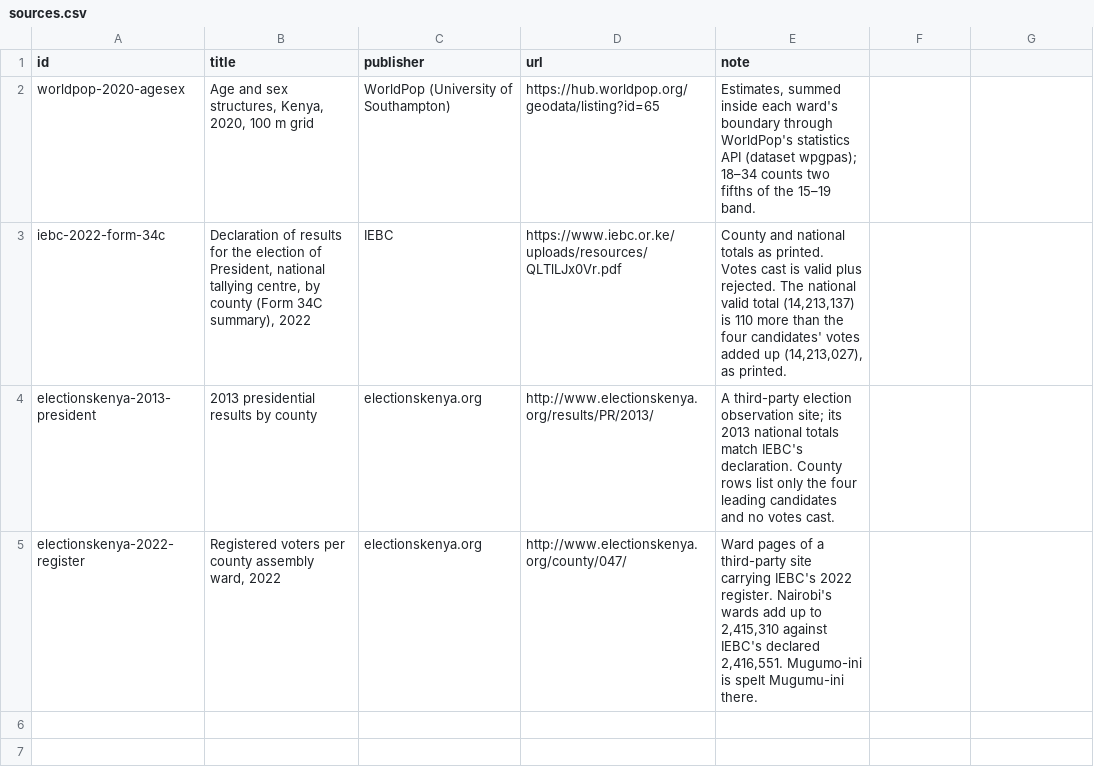
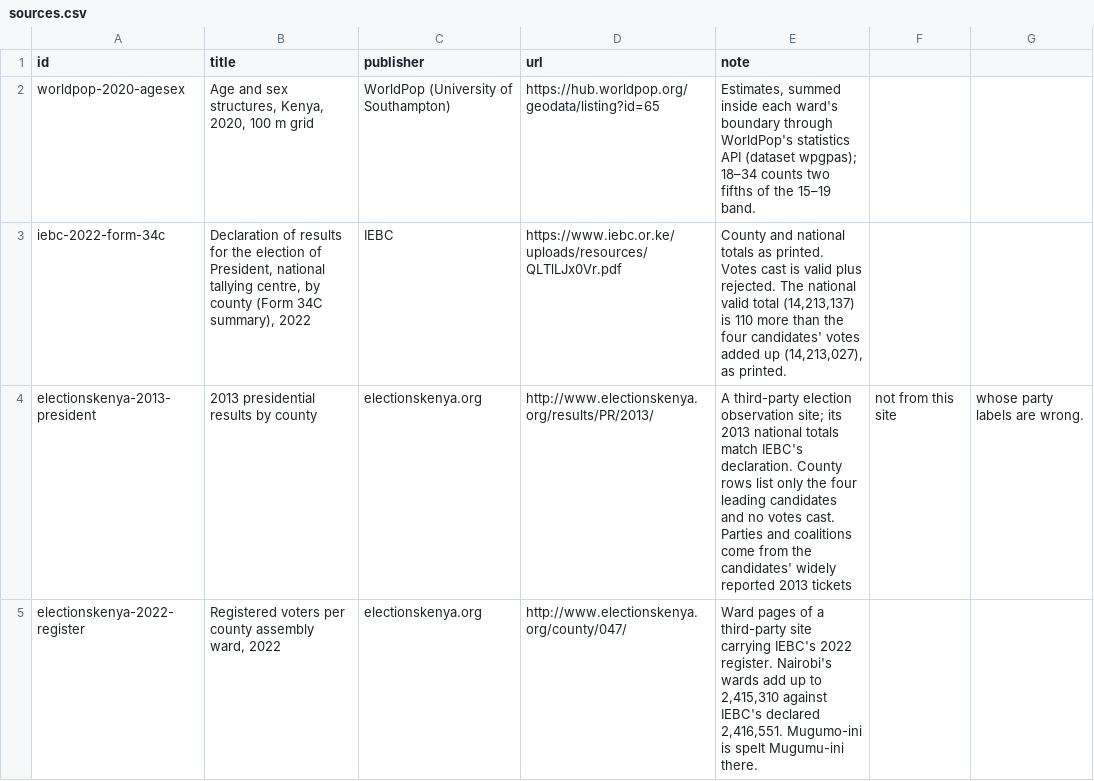
Before and after one commit to jmarando/groundworkkenya, a CSV file: data/atlas/kenya/sources.csv, drawn as a sheet.

```diff
--- a/data/atlas/kenya/sources.csv
+++ b/data/atlas/kenya/sources.csv
@@ -3,3 +3,3 @@ worldpop-2020-agesex,"Age and sex structures, Kenya, 2020, 100 m grid",WorldPop
 iebc-2022-form-34c,"Declaration of results for the election of President, national tallying centre, by county (Form 34C summary), 2022",IEBC,https://www.iebc.or.ke/uploads/resources/QLTlLJx0Vr.pdf,"County and national totals as printed. Votes cast is valid plus rejected. The national valid total (14,213,137) is 110 more than the four candidates' votes added up (14,213,027), as printed."
-electionskenya-2013-president,2013 presidential results by county,electionskenya.org,http://www.electionskenya.org/results/PR/2013/,A third-party election observation site; its 2013 national totals match IEBC's declaration. County rows list only the four leading candidates and no votes cast.
+electionskenya-2013-president,2013 presidential results by county,electionskenya.org,http://www.electionskenya.org/results/PR/2013/,A third-party election observation site; its 2013 national totals match IEBC's declaration. County rows list only the four leading candidates and no votes cast. Parties and coalitions come from the candidates' widely reported 2013 tickets, not from this site, whose party labels are wrong.
 electionskenya-2022-register,"Registered voters per county assembly ward, 2022",electionskenya.org,http://www.electionskenya.org/county/047/,"Ward pages of a third-party site carrying IEBC's 2022 register. Nairobi's wards add up to 2,415,310 against IEBC's declared 2,416,551. Mugumo-ini is spelt Mugumu-ini there."
```
Also changed, not shown: 4 other files.
